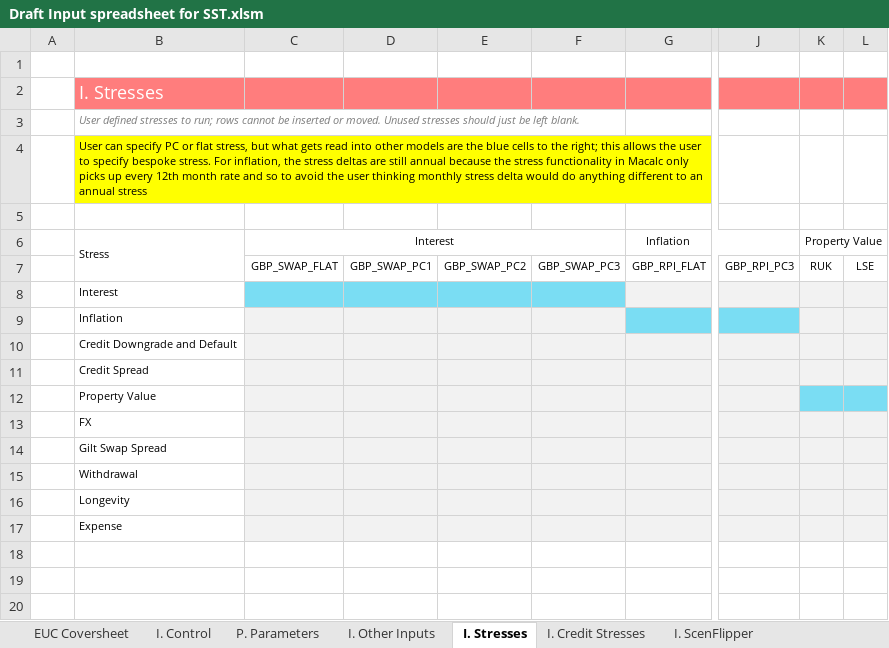
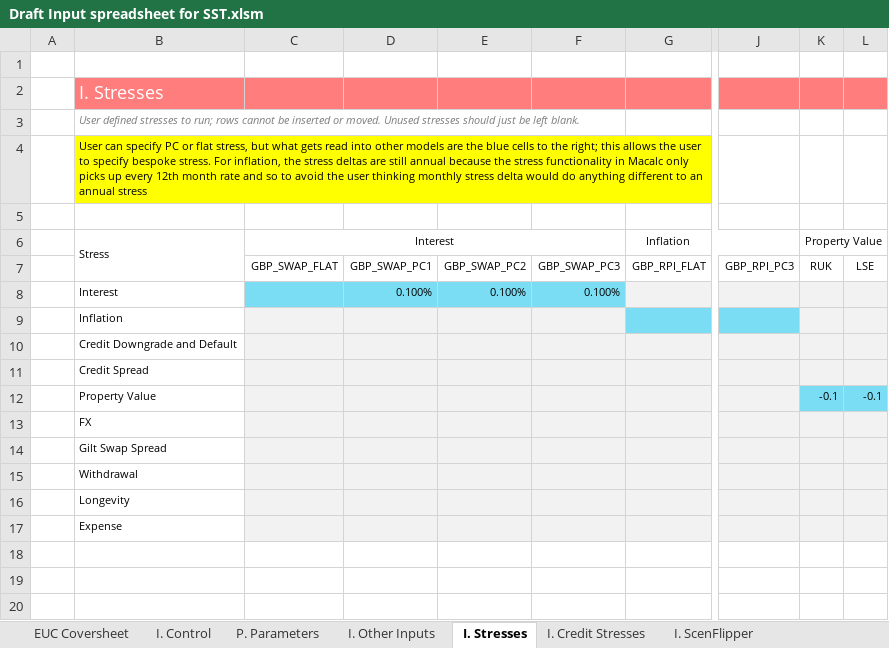
Before and after one commit to Branco-777/Testing, an Excel workbook: Draft Input spreadsheet for SST.xlsm, sheet I. Stresses, drawn as a sheet; only a part is shown, gaps mark what is left out; values as stored, in another font and other column widths than the file's, no borders; the diff names each change by its address in the sheet, - before the commit and + after, or states it on an @@ line.

```diff
--- a/Draft Input spreadsheet for SST.xlsm (sheet I. Stresses)
+++ b/Draft Input spreadsheet for SST.xlsm (sheet I. Stresses)
-D8: (empty)
+D8: 0.100%
-E8: (empty)
+E8: 0.100%
-F8: (empty)
+F8: 0.100%
-K12 (Property Value): (empty)
+K12 (Property Value): -0.1
-L12: (empty)
+L12: -0.1
```
Also changed, not shown: sheet I. ScenFlipper, sheet C. LTM OF calcs, sheet I. Other Inputs, sheet I. Control, other sheet tabs, formulas that keep their value, charts or pictures, 18 other files.
